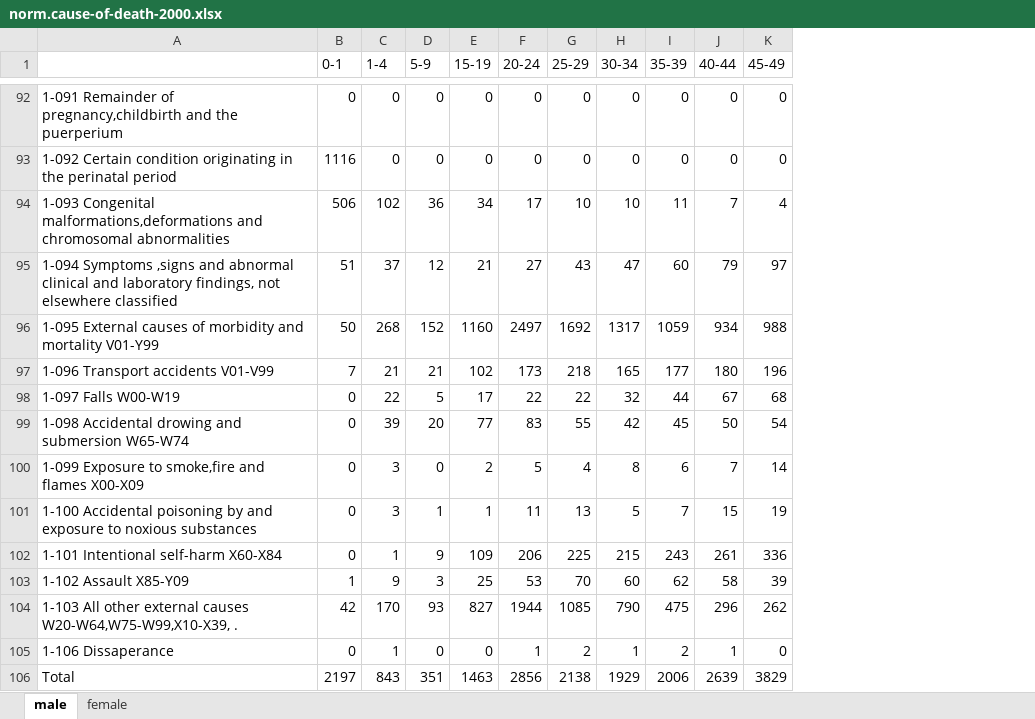
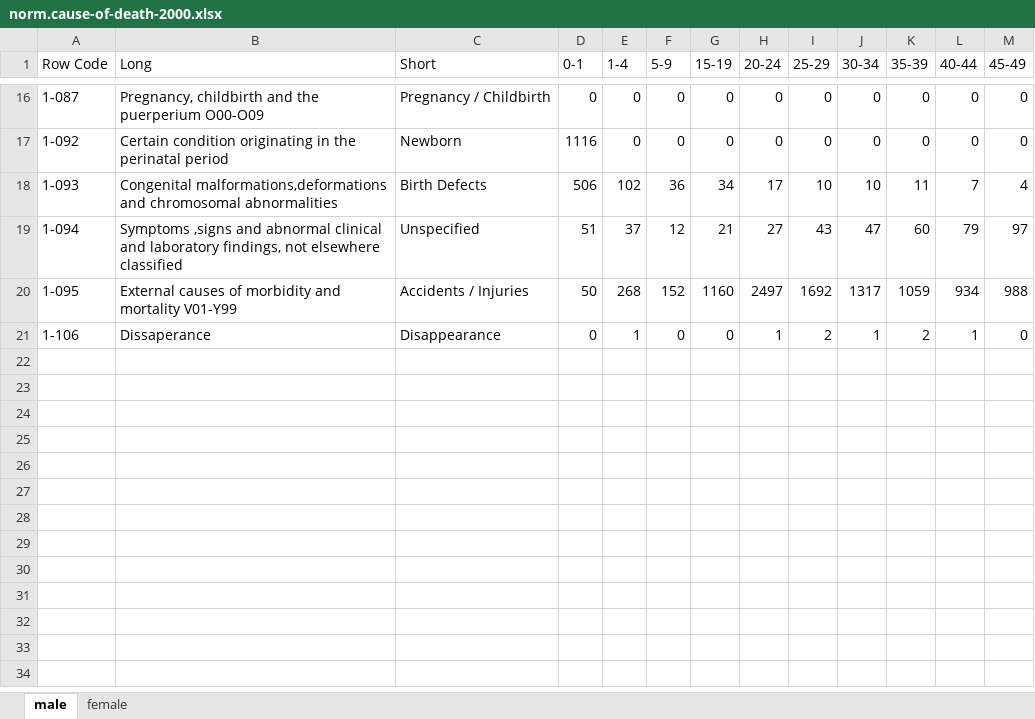
Before and after one commit to nuuuwan/statistics_lk_vital, an Excel workbook: data/norm.cause-of-death-2000.xlsx, sheet male, drawn as a sheet; only a part is shown, gaps mark what is left out; values as stored, in another font and other column widths than the file's, no borders; removed rows and columns are numbered as before the commit, all else as after; rows hold the shown columns only; the diff covers the shown part only; the diff names each change by its address in the sheet, - before the commit and + after, or states it on an @@ line.

```diff
--- a/data/norm.cause-of-death-2000.xlsx (sheet male)
+++ b/data/norm.cause-of-death-2000.xlsx (sheet male)
-column A, rows 92-96: 1-091 Remainder of pregnancy,childbirth and the puerperium | 1-092 Certain condition originating in the perinatal period | 1-093 Congenital malformations,deformations and chromosomal abnormalities | 1-094 Symptoms ,signs and abnormal clinical and laboratory findings, not elsewhere classified | 1-095 External causes of morbidity and mortality V01-Y99; row 105: 1-106 Dissaperance
+column A (Row Code), rows 16-21: 1-087 | 1-092 | 1-093 | 1-094 | 1-095 | 1-106
+column B (Long), rows 16-21: Pregnancy, childbirth and the puerperium O00-O09 | Certain condition originating in the perinatal period | Congenital malformations,deformations and chromosomal abnormalities | Symptoms ,signs and abnormal clinical and laboratory findings, not elsewhere classified | External causes of morbidity and mortality V01-Y99 | Dissaperance
+column C (Short), rows 16-21: Pregnancy / Childbirth | Newborn | Birth Defects | Unspecified | Accidents / Injuries | Disappearance
-row 97: 1-096 Transport accidents V01-V99 | 7 | 21 | 21 | 102 | 173 | 218 | 165 | 177 | 180 | 196
-row 98: 1-097 Falls W00-W19 | 0 | 22 | 5 | 17 | 22 | 22 | 32 | 44 | 67 | 68
-row 99: 1-098 Accidental drowing and submersion W65-W74 | 0 | 39 | 20 | 77 | 83 | 55 | 42 | 45 | 50 | 54
-row 100: 1-099 Exposure to smoke,fire and flames X00-X09 | 0 | 3 | 0 | 2 | 5 | 4 | 8 | 6 | 7 | 14
-row 101: 1-100 Accidental poisoning by and exposure to noxious substances | 0 | 3 | 1 | 1 | 11 | 13 | 5 | 7 | 15 | 19
-row 102: 1-101 Intentional self-harm X60-X84 | 0 | 1 | 9 | 109 | 206 | 225 | 215 | 243 | 261 | 336
-row 103: 1-102 Assault X85-Y09 | 1 | 9 | 3 | 25 | 53 | 70 | 60 | 62 | 58 | 39
-row 104: 1-103 All other external causes W20-W64,W75-W99,X10-X39, . | 42 | 170 | 93 | 827 | 1944 | 1085 | 790 | 475 | 296 | 262
-row 106: Total | 2197 | 843 | 351 | 1463 | 2856 | 2138 | 1929 | 2006 | 2639 | 3829
```
Also changed, not shown: 76 removed rows elsewhere in this sheet, sheet female, data/norm.cause-of-death-2007.xlsx, data/norm.cause-of-death-2009.xlsx, 22 other files.
